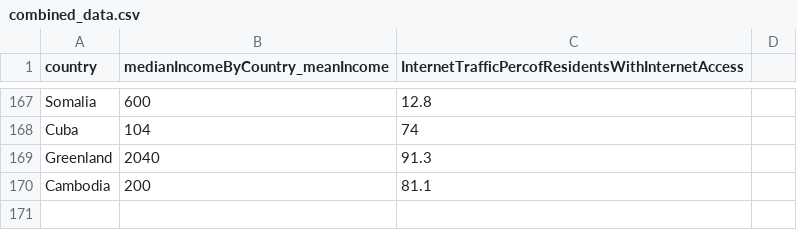
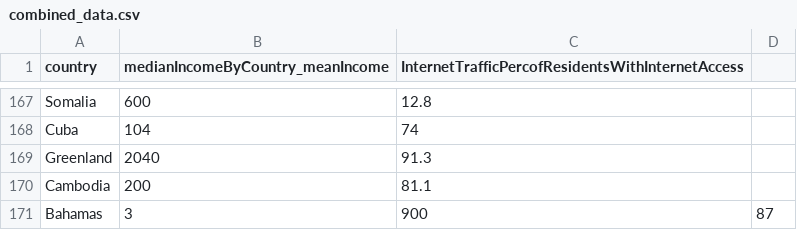
Before and after one commit to alexxie2288/stacked_data, a CSV file: combined_data.csv, drawn as a sheet; only a part is shown, gaps mark what is left out; the diff names each change by its address in the sheet, - before the commit and + after, or states it on an @@ line.

Commit message:
Update combined_data.csv

```diff
--- a/combined_data.csv
+++ b/combined_data.csv
+row 171: Bahamas | 3 | 900 | 87
```
